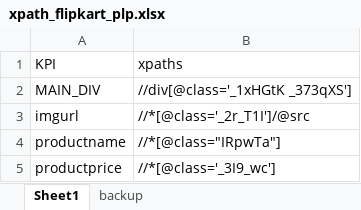
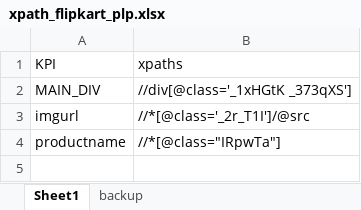
Before and after one commit to KesaniPavanKumar/ShopPerz-Project-BackEnd, an Excel workbook: Scrapy for DB/xpath_flipkart_plp.xlsx, sheet Sheet1, drawn as a sheet; values as stored, in another font and other column widths than the file's, no borders; the diff names each change by its address in the sheet, - before the commit and + after, or states it on an @@ line.

Commit message:
scraped data

```diff
--- a/Scrapy for DB/xpath_flipkart_plp.xlsx (sheet Sheet1)
+++ b/Scrapy for DB/xpath_flipkart_plp.xlsx (sheet Sheet1)
-row 5: productprice | //*[@class='_3I9_wc']
```
Also changed, not shown: 6 other files.
